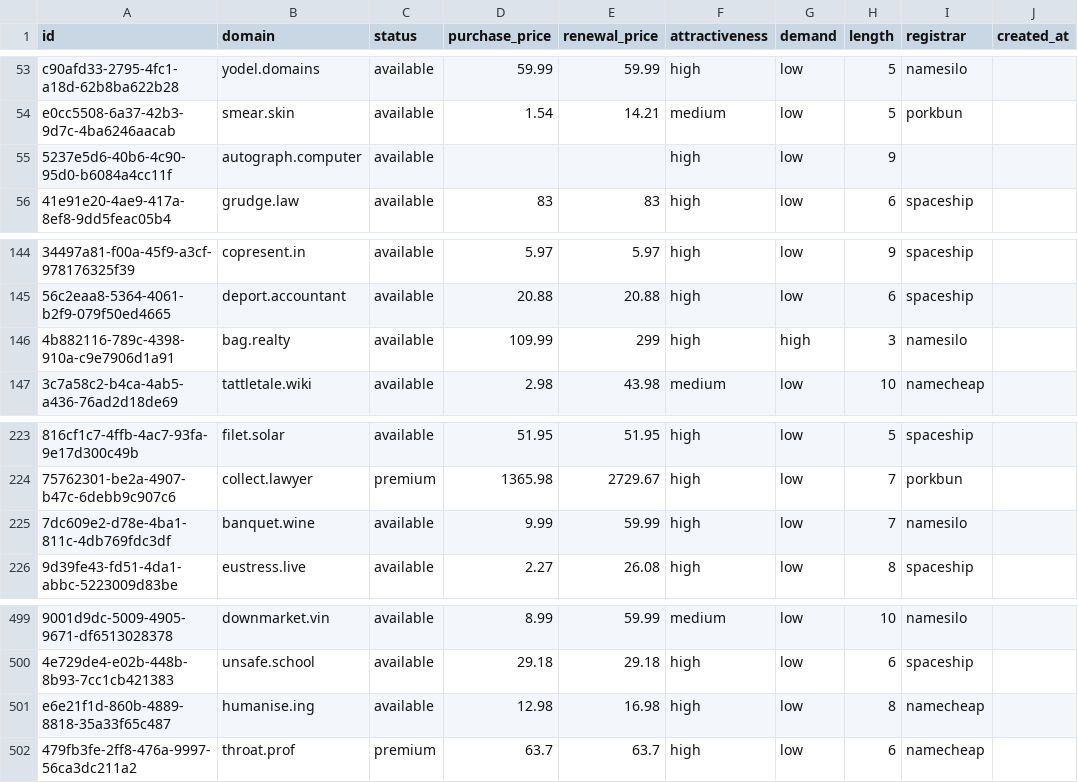
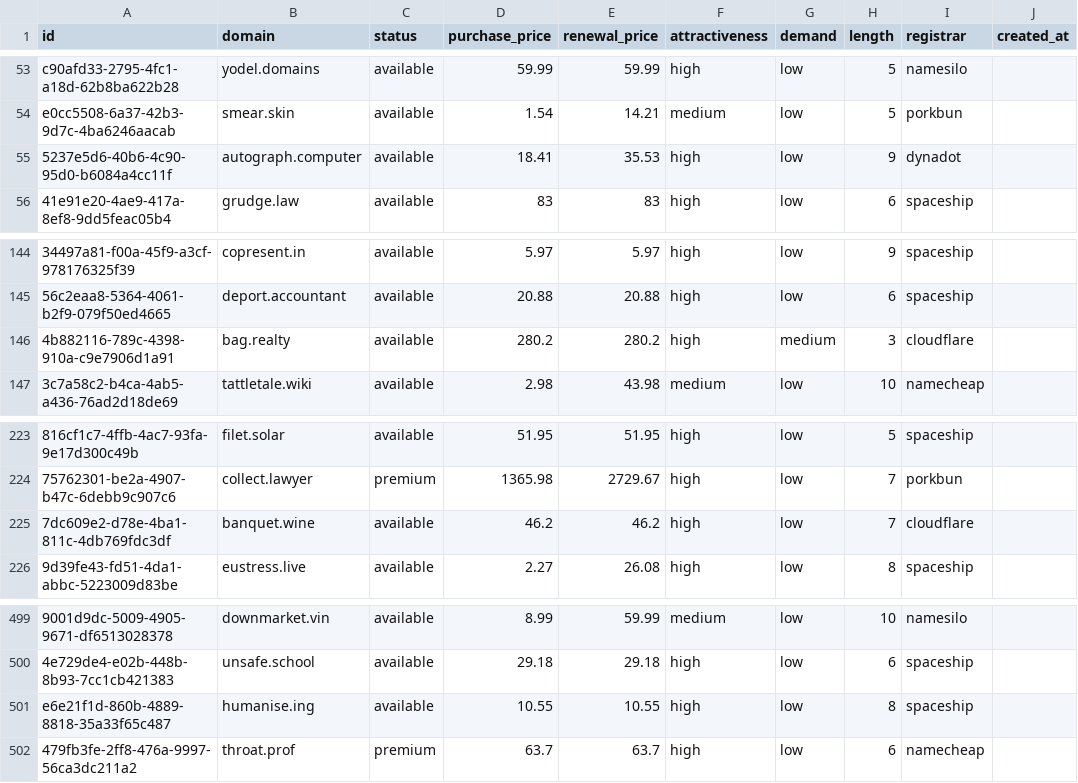
Before and after one commit to UniqueDomains/actionnable-oneword-domains, a CSV file: actionnable.csv, drawn as a sheet; only a part is shown, gaps mark what is left out; the diff names each change by its address in the sheet, - before the commit and + after, or states it on an @@ line.

Commit message:
Domains update

```diff
--- a/actionnable.csv
+++ b/actionnable.csv
-D55 (purchase_price): (empty)
+D55 (purchase_price): 18.41
-E55 (renewal_price): (empty)
+E55 (renewal_price): 35.53
-I55 (registrar): (empty)
+I55 (registrar): dynadot
-D146 (purchase_price): 109.99
+D146 (purchase_price): 280.2
-E146 (renewal_price): 299
+E146 (renewal_price): 280.2
-G146 (demand): high
+G146 (demand): medium
-I146 (registrar): namesilo
+I146 (registrar): cloudflare
-D225 (purchase_price): 9.99
+D225 (purchase_price): 46.2
-E225 (renewal_price): 59.99
+E225 (renewal_price): 46.2
-I225 (registrar): namesilo
+I225 (registrar): cloudflare
-D501 (purchase_price): 12.98
+D501 (purchase_price): 10.55
-E501 (renewal_price): 16.98
+E501 (renewal_price): 10.55
-I501 (registrar): namecheap
+I501 (registrar): spaceship
```
Also changed, not shown: 4 other files.
